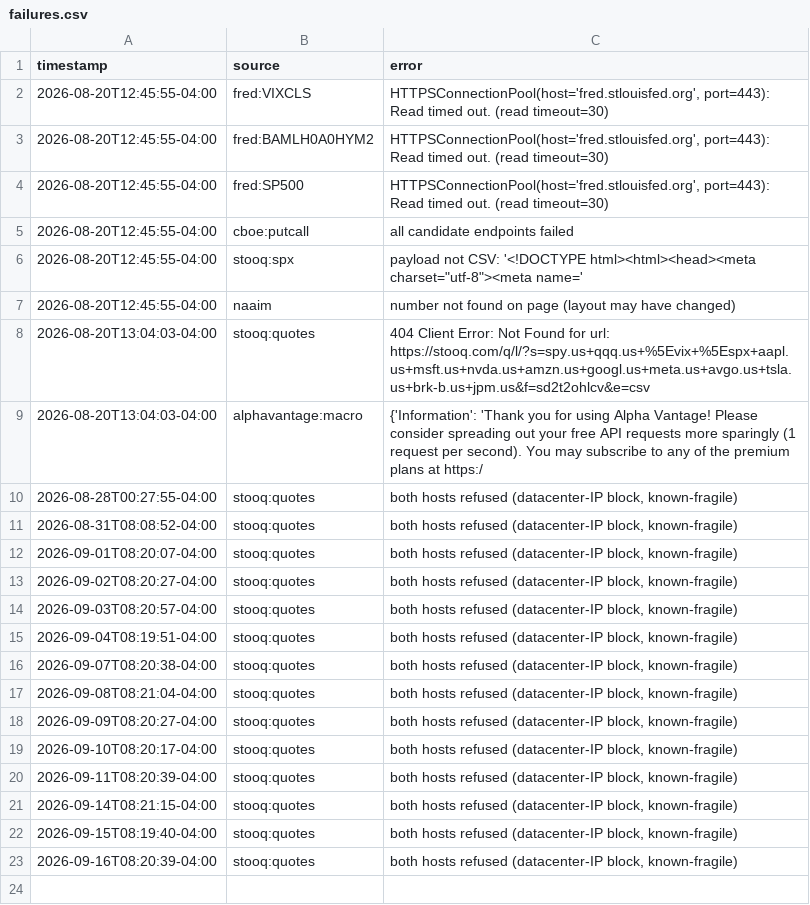
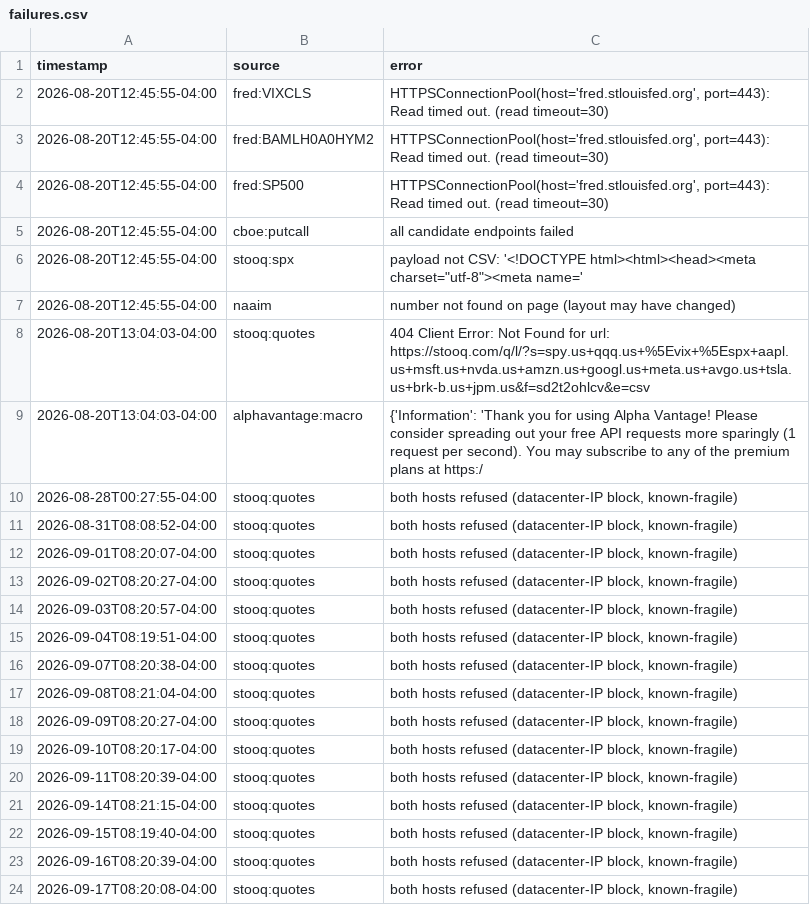
Before and after one commit to corevaultint/dial-data-relay, a CSV file: data/log/failures.csv, drawn as a sheet; the diff names each change by its address in the sheet, - before the commit and + after, or states it on an @@ line.

```diff
--- a/data/log/failures.csv
+++ b/data/log/failures.csv
+row 24: 2026-09-17T08:20:08-04:00 | stooq:quotes | both hosts refused (datacenter-IP block, known-fragile)
```
Also changed, not shown: data/series/av_sentiment_macro.csv, data/series/av_sentiment_spy.csv, 7 other files.
